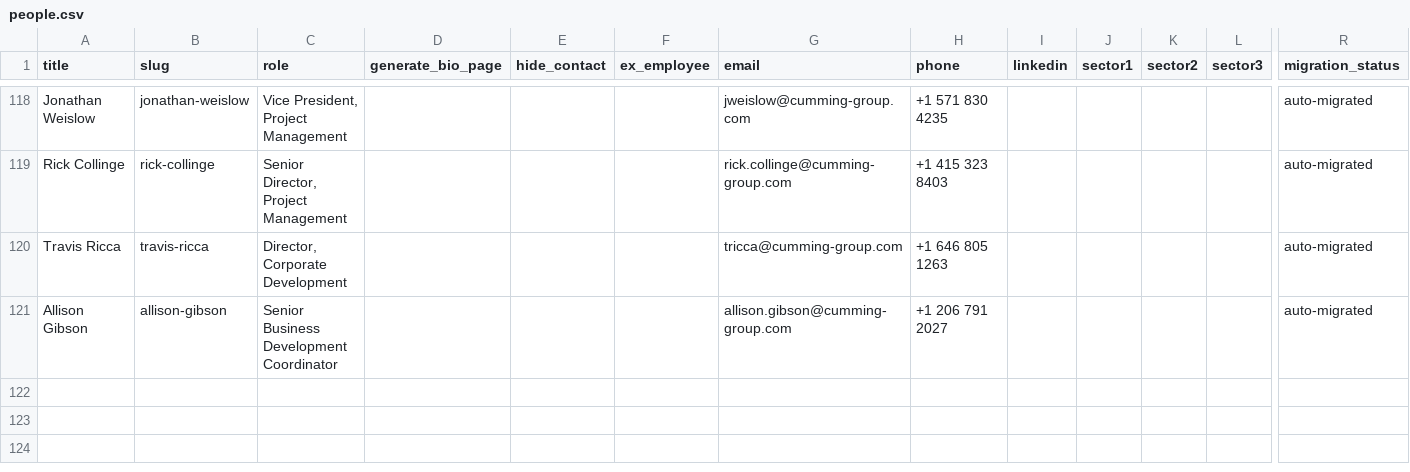
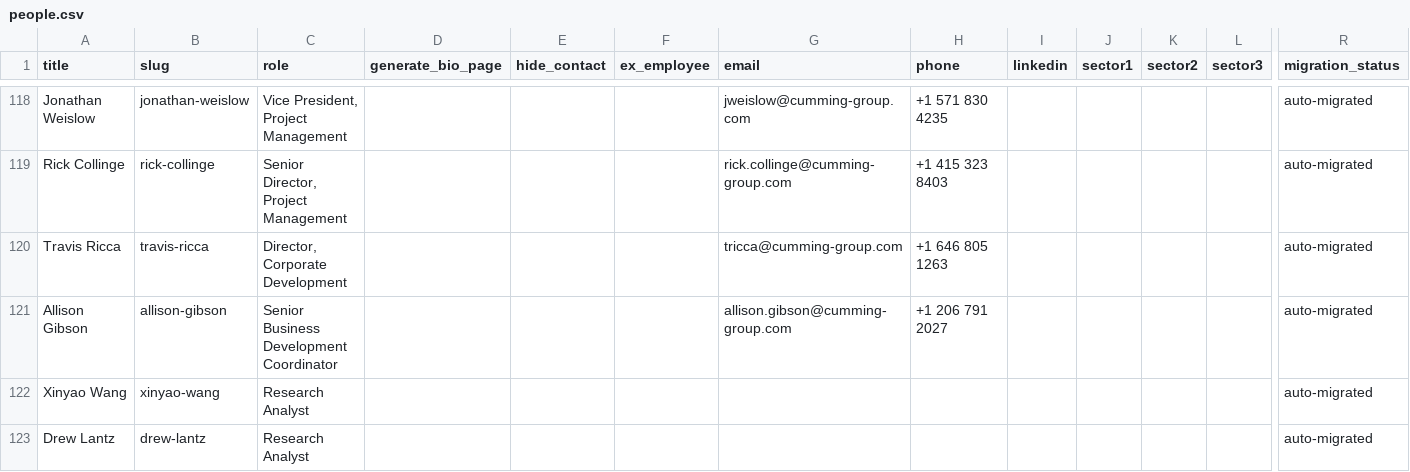
Before and after one commit to autogram-is/cg-web, a CSV file: public_html/wp-content/plugins/cg-migrate/content/people.csv, drawn as a sheet; only a part is shown, gaps mark what is left out; rows hold the shown columns only; the diff names each change by its address in the sheet, - before the commit and + after, or states it on an @@ line.

```diff
--- a/public_html/wp-content/plugins/cg-migrate/content/people.csv
+++ b/public_html/wp-content/plugins/cg-migrate/content/people.csv
+row 122: Xinyao Wang | xinyao-wang | Research Analyst |  |  |  |  |  |  |  |  |  | auto-migrated
+row 123: Drew Lantz | drew-lantz | Research Analyst |  |  |  |  |  |  |  |  |  | auto-migrated
```
Also changed, not shown: public_html/wp-content/plugins/cg-migrate/content/news.csv, public_html/wp-content/plugins/cg-migrate/data/tags.csv, 12 other files.
